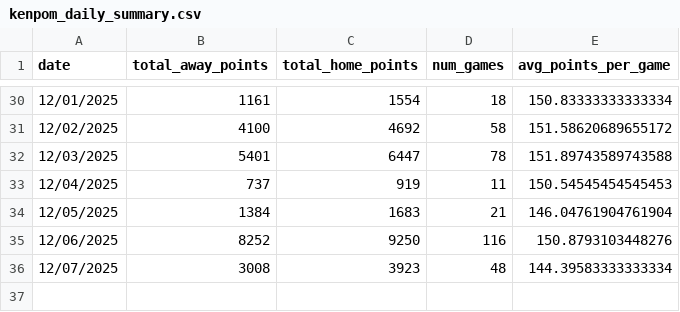
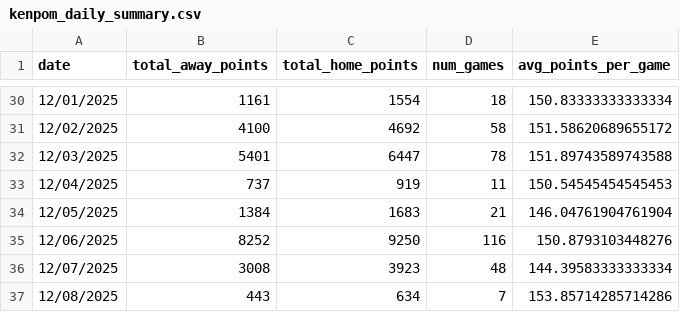
Before and after one commit to tahash4h/kenpom_basketball_data, a CSV file: data/kenpom_daily_summary.csv, drawn as a sheet; only a part is shown, gaps mark what is left out.

```diff
--- a/data/kenpom_daily_summary.csv
+++ b/data/kenpom_daily_summary.csv
@@ -36 +36,2 @@ date,total_away_points,total_home_points,num_games,avg_points_per_game
 12/07/2025,3008,3923,48,144.39583333333334
+12/08/2025,443,634,7,153.85714285714286
```
